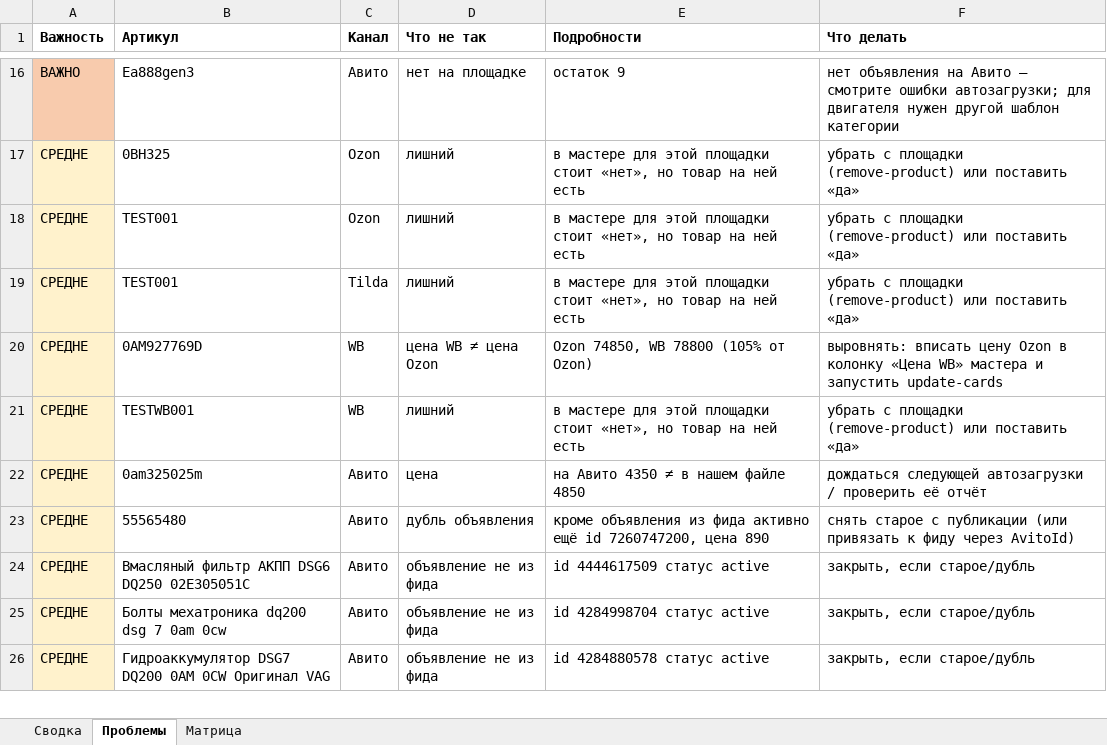
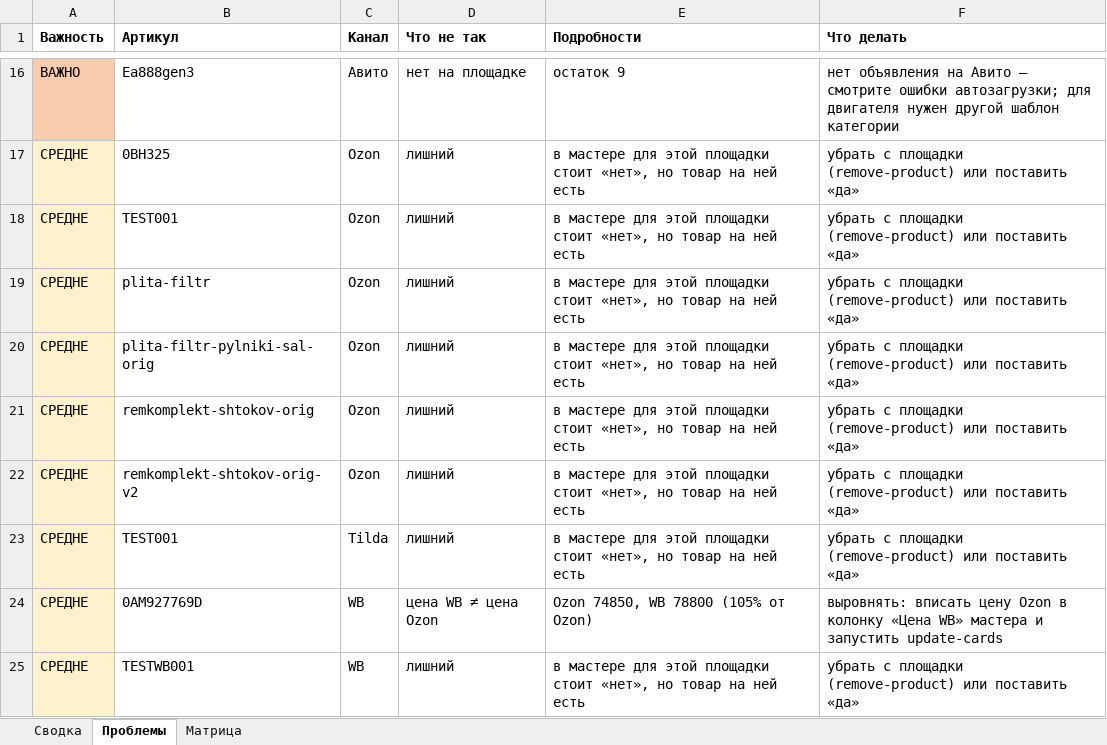
Before and after one commit to antongrigorenko844-prog/marketplace-agent, an Excel workbook: data/audit_report.xlsx, sheet Проблемы, drawn as a sheet; only a part is shown, gaps mark what is left out; the shorter side is filled out with more unchanged rows; values as stored, in another font and other column widths than the file's, no borders; the diff names each change by its address in the sheet, - before the commit and + after, or states it on an @@ line.

```diff
--- a/data/audit_report.xlsx (sheet Проблемы)
+++ b/data/audit_report.xlsx (sheet Проблемы)
+row 19: СРЕДНЕ | plita-filtr | Ozon | лишний | в мастере для этой площадки стоит «нет», но товар на ней есть | убрать с площадки (remove-product) или поставить «да»
+row 20: СРЕДНЕ | plita-filtr-pylniki-sal-orig | Ozon | лишний | в мастере для этой площадки стоит «нет», но товар на ней есть | убрать с площадки (remove-product) или поставить «да»
+row 21: СРЕДНЕ | remkomplekt-shtokov-orig | Ozon | лишний | в мастере для этой площадки стоит «нет», но товар на ней есть | убрать с площадки (remove-product) или поставить «да»
+row 22: СРЕДНЕ | remkomplekt-shtokov-orig-v2 | Ozon | лишний | в мастере для этой площадки стоит «нет», но товар на ней есть | убрать с площадки (remove-product) или поставить «да»
```
Also changed, not shown: sheet Матрица, sheet Сводка, data/avito_feed.xlsx, data/avito_photos.xlsx, 13 other files.
